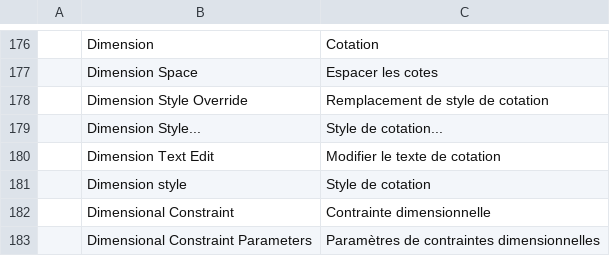
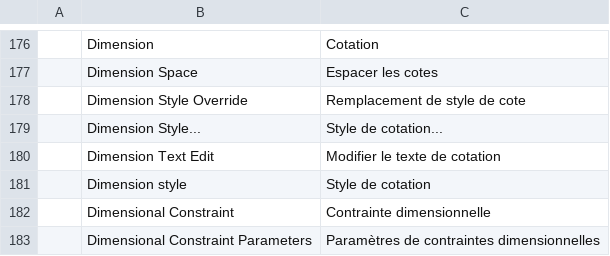
Before and after one commit to storytold/cadcraft, a TSV file: crates/ui-egui/src/i18n/fr.tsv, drawn as a sheet; only a part is shown, gaps mark what is left out.

Commit message:
i18n(fr): "Remplacement de style de cote", as in #2235

```diff
--- a/crates/ui-egui/src/i18n/fr.tsv
+++ b/crates/ui-egui/src/i18n/fr.tsv
@@ -177,3 +177,3 @@
 	Dimension Space	Espacer les cotes
-	Dimension Style Override	Remplacement de style de cotation
+	Dimension Style Override	Remplacement de style de cote
 	Dimension Style...	Style de cotation...
```
